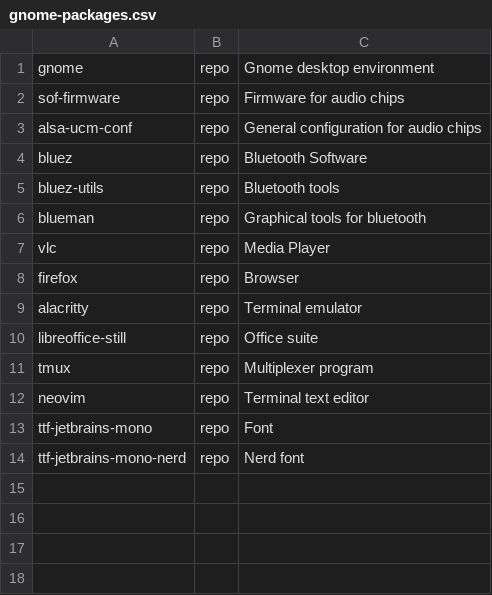
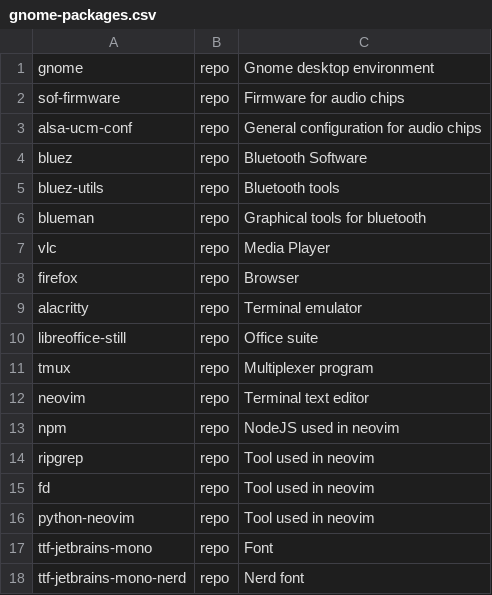
Before and after one commit to AGhebrea/arch_linux_installation, a CSV file: gnome-packages.csv, drawn as a sheet.

```diff
--- a/gnome-packages.csv
+++ b/gnome-packages.csv
@@ -12,2 +12,6 @@ tmux,repo,Multiplexer program
 neovim,repo,Terminal text editor
+npm,repo,NodeJS used in neovim
+ripgrep,repo,Tool used in neovim
+fd,repo,Tool used in neovim
+python-neovim,repo,Tool used in neovim
 ttf-jetbrains-mono,repo,Font
```
Also changed, not shown: core-packages.csv.
